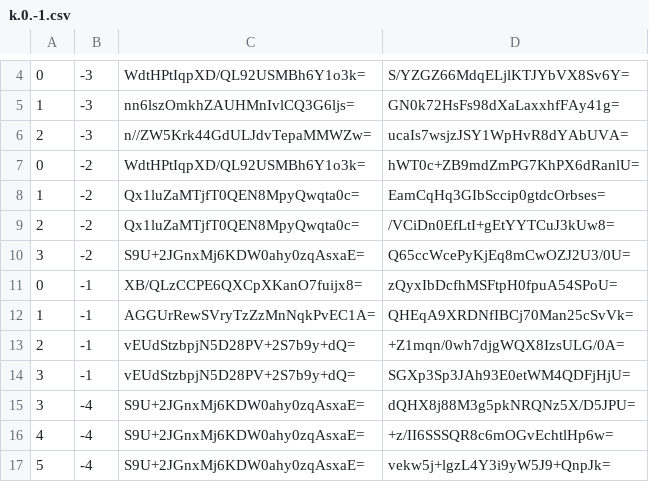
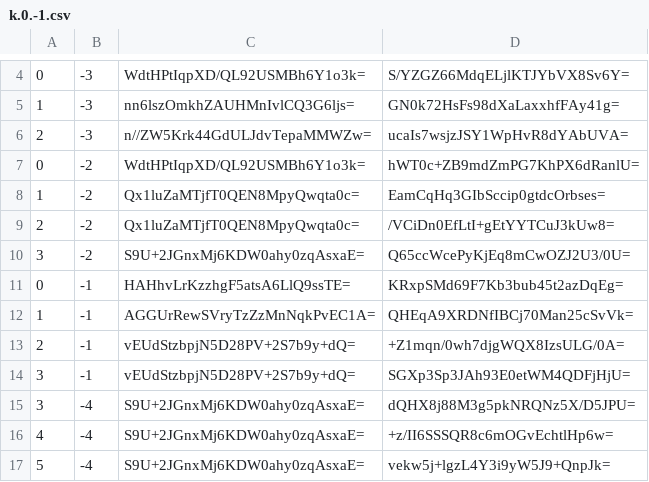
Before and after one commit to counterfitninja/netherlower, a CSV file: tiles/zoom.-1/metadata/k.0.-1.csv, drawn as a sheet; only a part is shown, gaps mark what is left out.

```diff
--- a/tiles/zoom.-1/metadata/k.0.-1.csv
+++ b/tiles/zoom.-1/metadata/k.0.-1.csv
@@ -10,3 +10,3 @@
 3,-2,S9U+2JGnxMj6KDW0ahy0zqAsxaE=,Q65ccWcePyKjEq8mCwOZJ2U3/0U=
-0,-1,XB/QLzCCPE6QXCpXKanO7fuijx8=,zQyxIbDcfhMSFtpH0fpuA54SPoU=
+0,-1,HAHhvLrKzzhgF5atsA6LlQ9ssTE=,KRxpSMd69F7Kb3bub45t2azDqEg=
 1,-1,AGGUrRewSVryTzZzMnNqkPvEC1A=,QHEqA9XRDNfIBCj70Man25cSvVk=
```
Also changed, not shown: tiles/zoom.-1/metadata/k.-1.-1.csv, tiles/zoom.-1/metadata/k.-1.0.csv, 33 other files.
